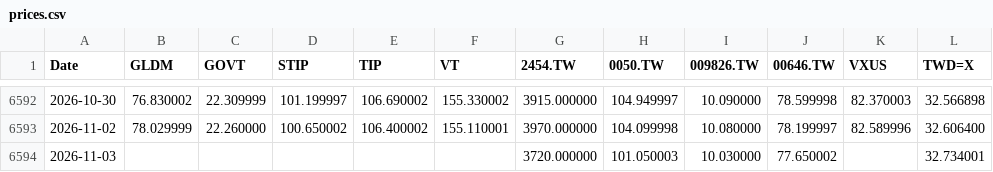
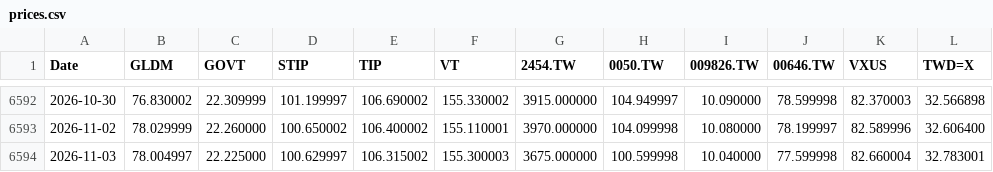
Before and after one commit to Nowar/sspp-try, a CSV file: data/prices.csv, drawn as a sheet; only a part is shown, gaps mark what is left out.

```diff
--- a/data/prices.csv
+++ b/data/prices.csv
@@ -6593,2 +6593,2 @@ Date,GLDM,GOVT,STIP,TIP,VT,2454.TW,0050.TW,009826.TW,00646.TW,VXUS,TWD=X
 2026-11-02,78.029999,22.260000,100.650002,106.400002,155.110001,3970.000000,104.099998,10.080000,78.199997,82.589996,32.606400
-2026-11-03,,,,,,3720.000000,101.050003,10.030000,77.650002,,32.734001
+2026-11-03,78.004997,22.225000,100.629997,106.315002,155.300003,3675.000000,100.599998,10.040000,77.599998,82.660004,32.783001
```
Also changed, not shown: data/vt_raw.csv.
